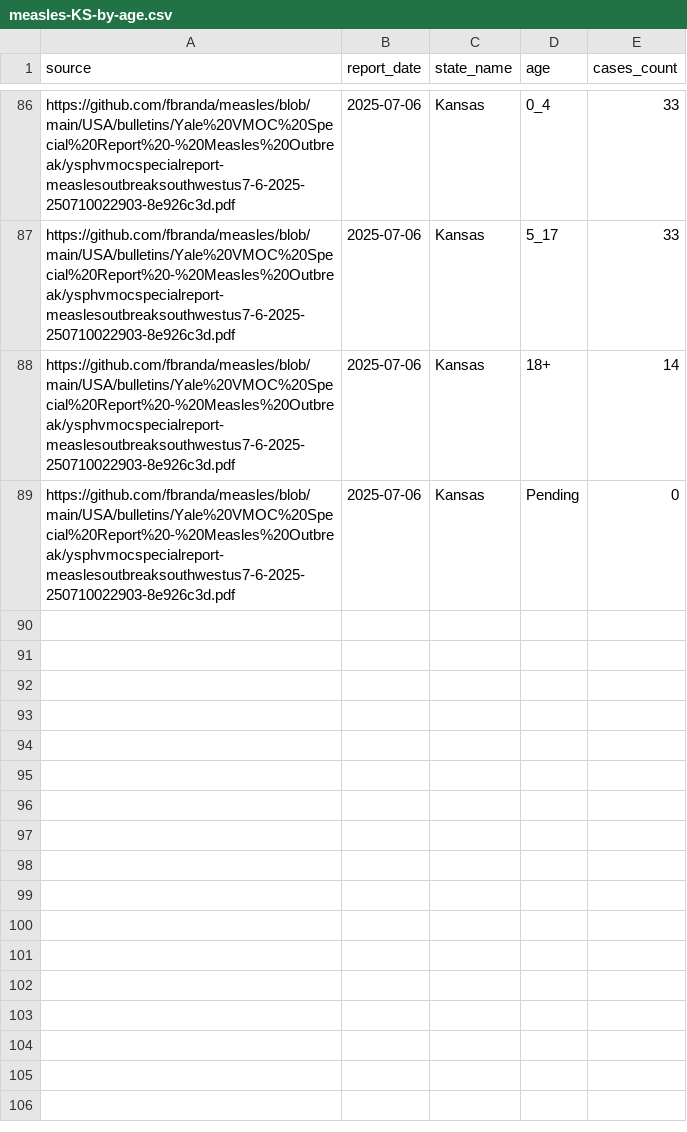
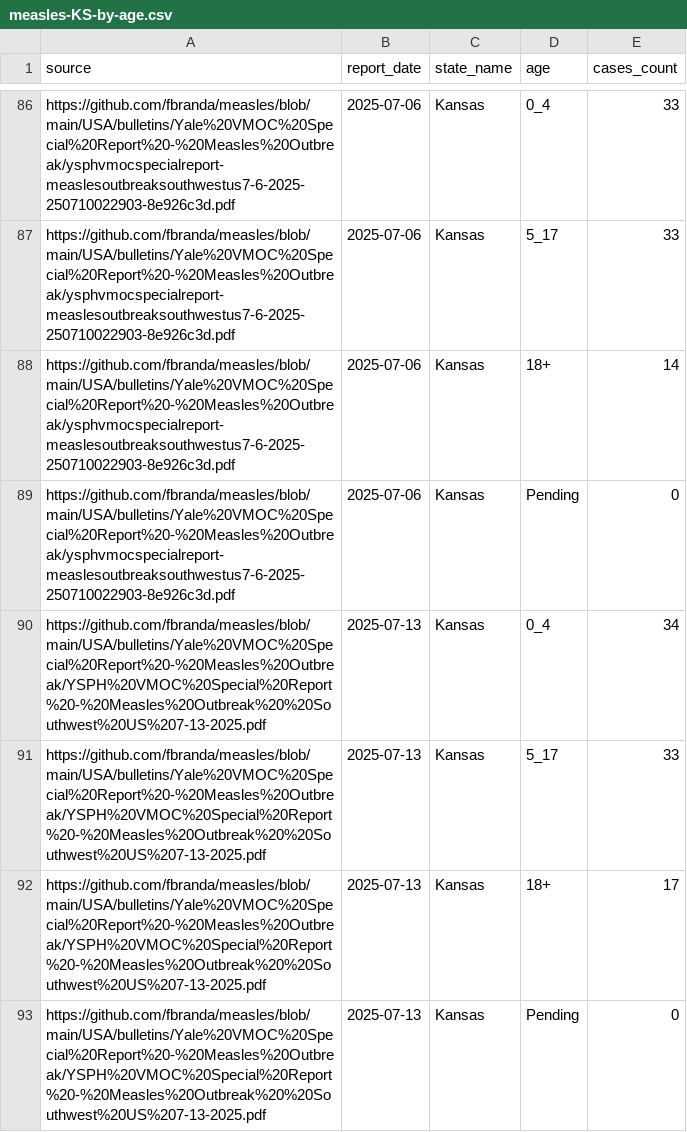
Before and after one commit to fbranda/measles, a CSV file: USA/data/2025/State/Kansas/measles-KS-by-age.csv, drawn as a sheet; only a part is shown, gaps mark what is left out; the diff names each change by its address in the sheet, - before the commit and + after, or states it on an @@ line.

```diff
--- a/USA/data/2025/State/Kansas/measles-KS-by-age.csv
+++ b/USA/data/2025/State/Kansas/measles-KS-by-age.csv
+row 90: https://github.com/fbranda/measles/blob/main/USA/bulletins/Yale%20VMOC%20Special%20Report%20-%20Measles%20Outbreak/YSPH%20VMOC%20Special%20Report%20-%20Measles%20Outbreak%20%20Southwest%20US%207-13-2025.pdf | 2025-07-13 | Kansas | 0_4 | 34
+row 91: https://github.com/fbranda/measles/blob/main/USA/bulletins/Yale%20VMOC%20Special%20Report%20-%20Measles%20Outbreak/YSPH%20VMOC%20Special%20Report%20-%20Measles%20Outbreak%20%20Southwest%20US%207-13-2025.pdf | 2025-07-13 | Kansas | 5_17 | 33
+row 92: https://github.com/fbranda/measles/blob/main/USA/bulletins/Yale%20VMOC%20Special%20Report%20-%20Measles%20Outbreak/YSPH%20VMOC%20Special%20Report%20-%20Measles%20Outbreak%20%20Southwest%20US%207-13-2025.pdf | 2025-07-13 | Kansas | 18+ | 17
+row 93: https://github.com/fbranda/measles/blob/main/USA/bulletins/Yale%20VMOC%20Special%20Report%20-%20Measles%20Outbreak/YSPH%20VMOC%20Special%20Report%20-%20Measles%20Outbreak%20%20Southwest%20US%207-13-2025.pdf | 2025-07-13 | Kansas | Pending | 0
```
Also changed, not shown: USA/data/2025/State/Kansas/measles-KS-by-cases.csv, USA/data/2025/State/Kansas/measles-KS-by-county.csv, 2 other files.
